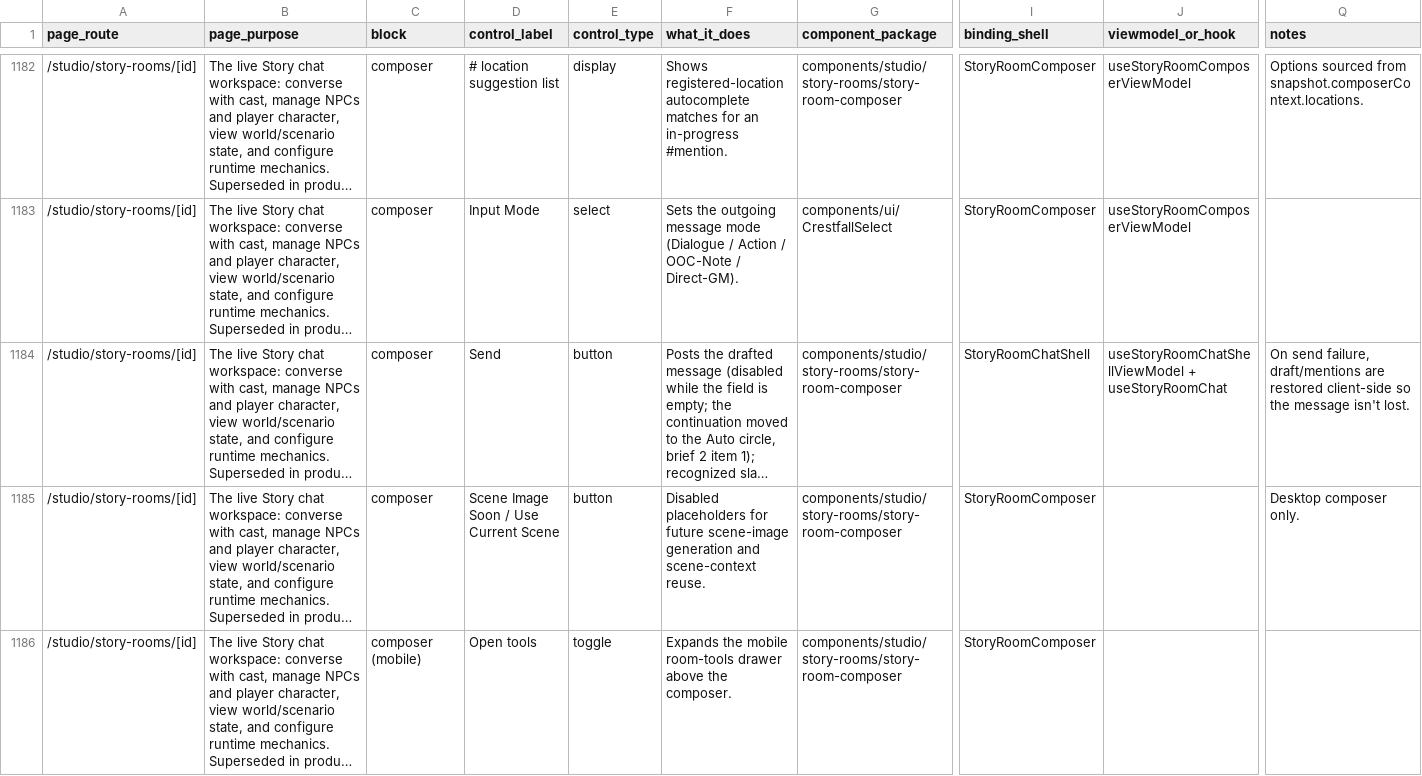
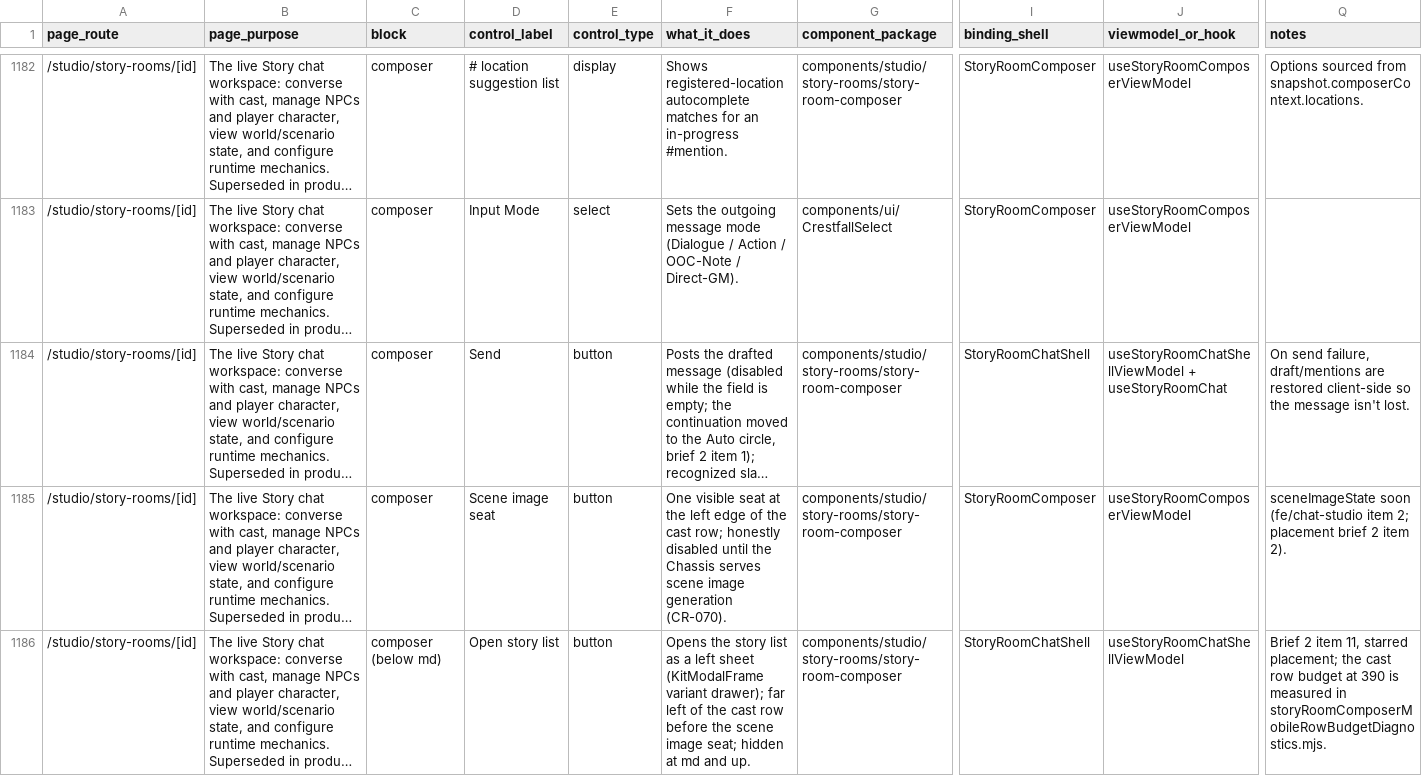
Before and after one commit to nsdamuth/Crestfall-fe, a CSV file: docs/APP-FUNCTION-MAP.csv, drawn as a sheet; only a part is shown, gaps mark what is left out; long unchanged cells end in …; the diff covers the shown part only; the diff names each change by its address in the sheet, - before the commit and + after, or states it on an @@ line.

```diff
--- a/docs/APP-FUNCTION-MAP.csv
+++ b/docs/APP-FUNCTION-MAP.csv
-D1185 (control_label): Scene Image Soon / Use Current Scene
+D1185 (control_label): Scene image seat
-F1185 (what_it_does): Disabled placeholders for future scene-image generation and scene-context reuse.
+F1185 (what_it_does): One visible seat at the left edge of the cast row; honestly disabled until the Chassis serves scene image generation (CR-070).
-J1185 (viewmodel_or_hook): (empty)
+J1185 (viewmodel_or_hook): useStoryRoomComposerViewModel
-Q1185 (notes): Desktop composer only.
+Q1185 (notes): sceneImageState soon (fe/chat-studio item 2; placement brief 2 item 2).
-C1186 (block): composer (mobile)
+C1186 (block): composer (below md)
-D1186 (control_label): Open tools
+D1186 (control_label): Open story list
-E1186 (control_type): toggle
+E1186 (control_type): button
-F1186 (what_it_does): Expands the mobile room-tools drawer above the composer.
+F1186 (what_it_does): Opens the story list as a left sheet (KitModalFrame variant drawer); far left of the cast row before the scene image seat; hidden at md and up.
-I1186 (binding_shell): StoryRoomComposer
+I1186 (binding_shell): StoryRoomChatShell
-J1186 (viewmodel_or_hook): (empty)
+J1186 (viewmodel_or_hook): useStoryRoomChatShellViewModel
-Q1186 (notes): (empty)
+Q1186 (notes): Brief 2 item 11, starred placement; the cast row budget at 390 is measured in storyRoomComposerMobileRowBudgetDiagnostics.mjs.
```
Also changed, not shown: 2 added rows, 2 removed rows and 19 edited cells elsewhere in this file, 19 other files.
